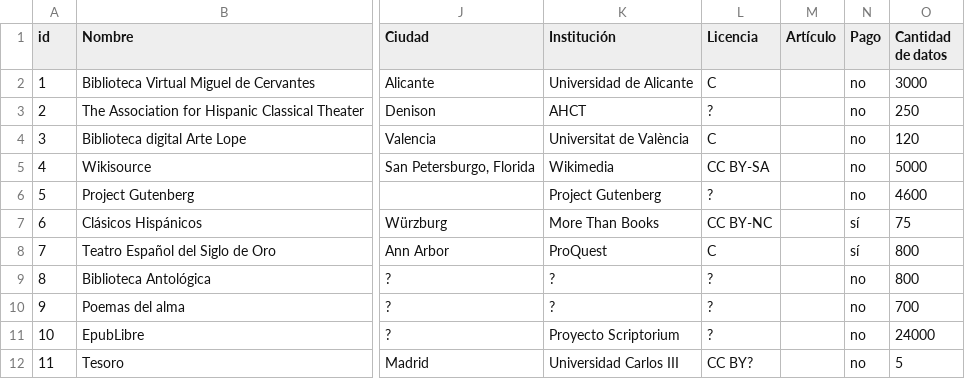
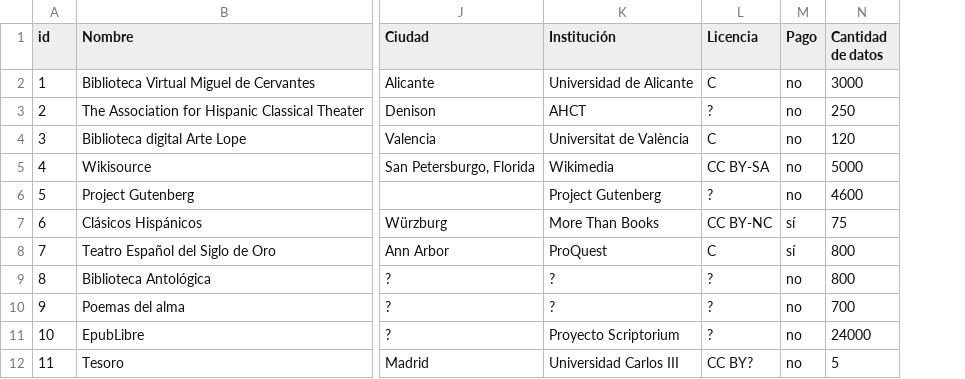
Before and after one commit to morethanbooks/Atlas-de-Datos, a CSV file: atlas de datos.csv, drawn as a sheet; only a part is shown, gaps mark what is left out; the diff names each change by its address in the sheet, - before the commit and + after, or states it on an @@ line.

Commit message:
Arreglando errores de formateo

```diff
--- a/atlas de datos.csv
+++ b/atlas de datos.csv
-column M (Artículo), empty
```
